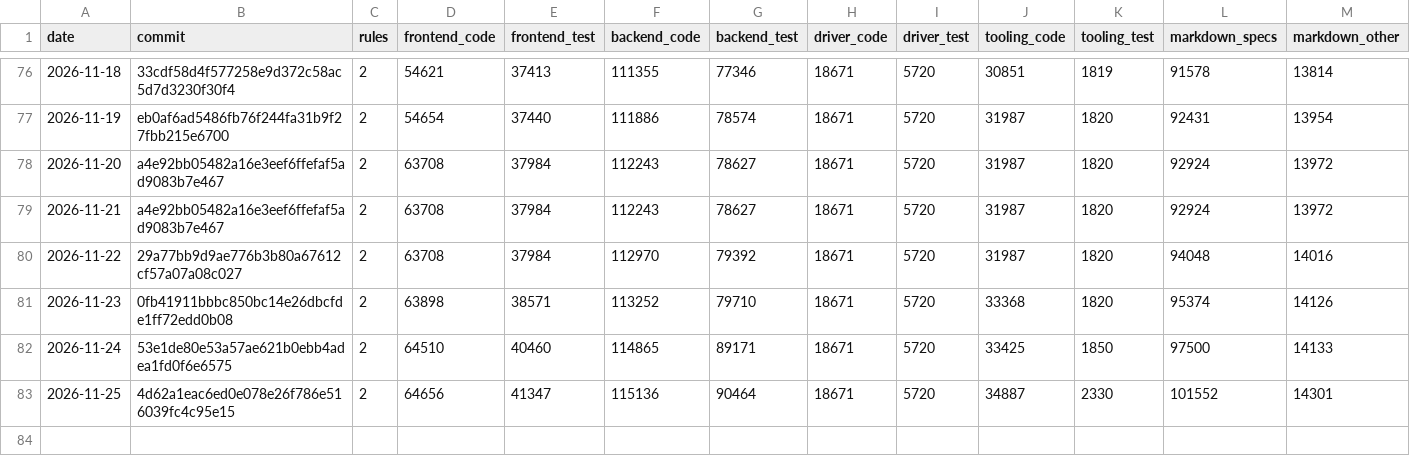
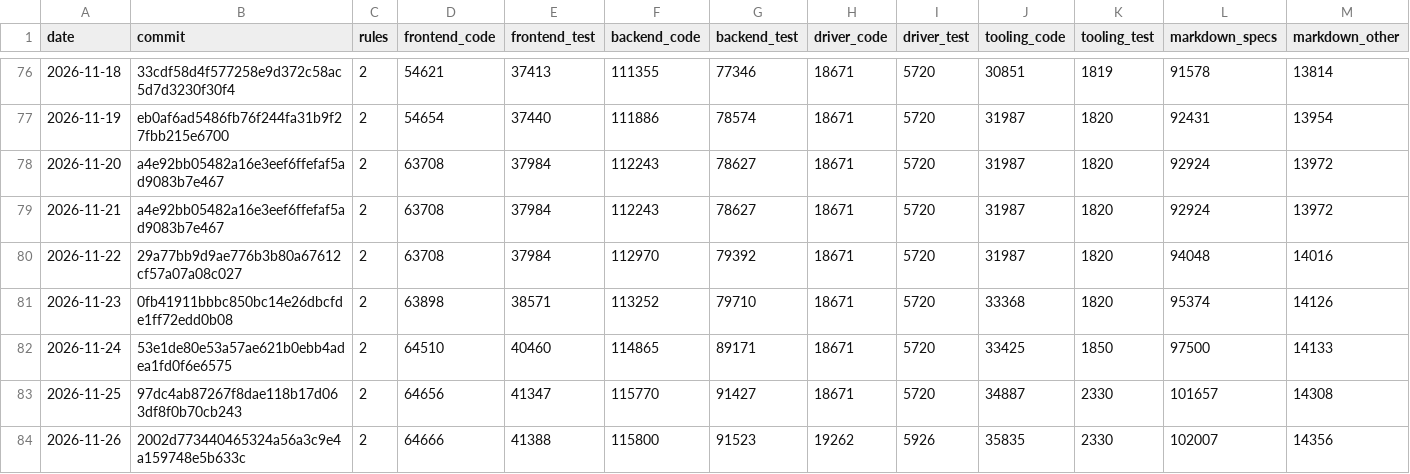
Before and after one commit to MrDesjardins/audiorouter, a CSV file: code-size-history.csv, drawn as a sheet; only a part is shown, gaps mark what is left out.

```diff
--- a/code-size-history.csv
+++ b/code-size-history.csv
@@ -82,2 +82,3 @@ date,commit,rules,frontend_code,frontend_test,backend_code,backend_test,driver_c
 2026-11-24,53e1de80e53a57ae621b0ebb4adea1fd0f6e6575,2,64510,40460,114865,89171,18671,5720,33425,1850,97500,14133
-2026-11-25,4d62a1eac6ed0e078e26f786e516039fc4c95e15,2,64656,41347,115136,90464,18671,5720,34887,2330,101552,14301
+2026-11-25,97dc4ab87267f8dae118b17d063df8f0b70cb243,2,64656,41347,115770,91427,18671,5720,34887,2330,101657,14308
+2026-11-26,2002d773440465324a56a3c9e4a159748e5b633c,2,64666,41388,115800,91523,19262,5926,35835,2330,102007,14356
```
Also changed, not shown: 2 other files.
